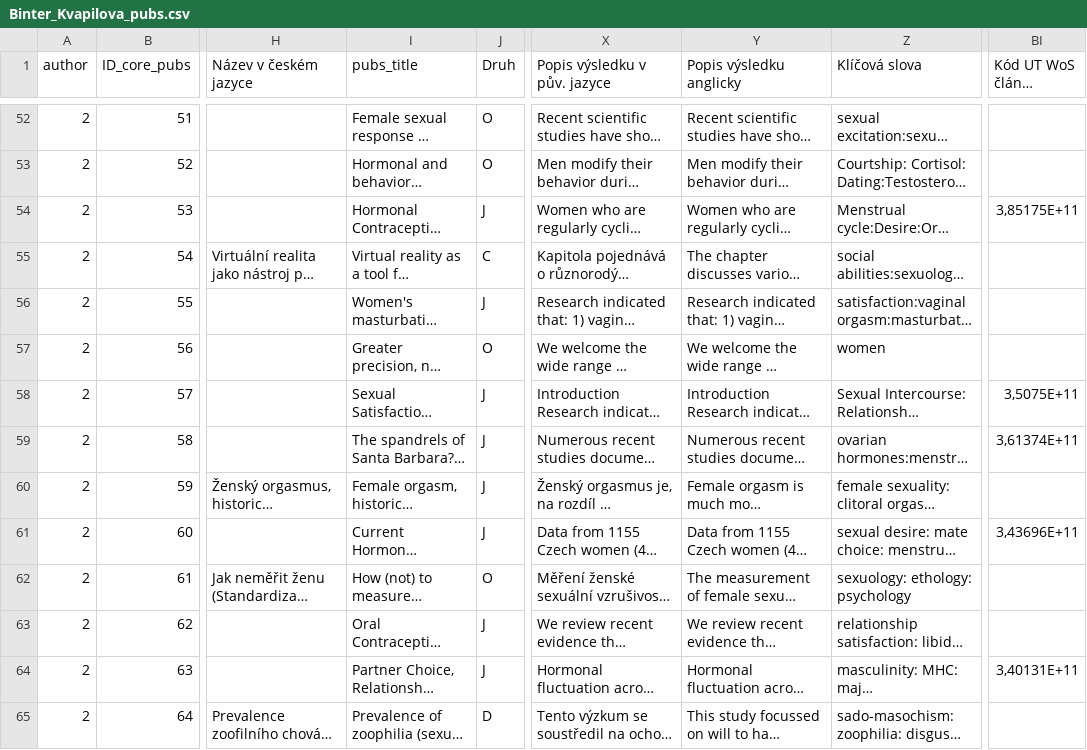
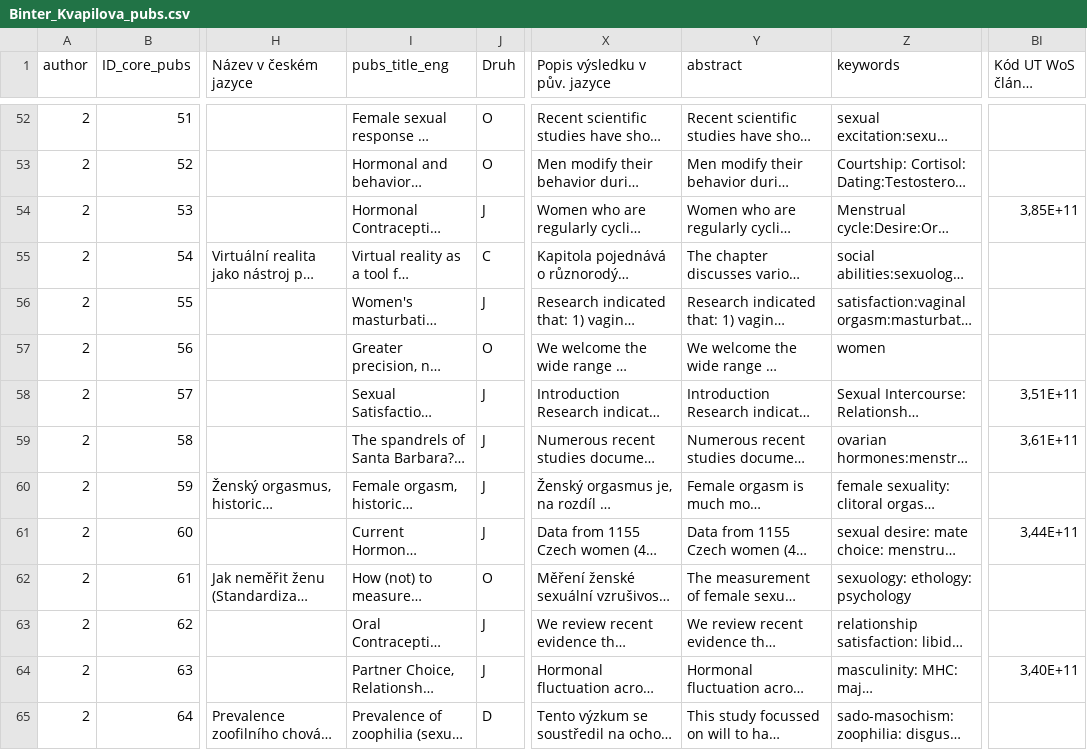
Before and after one commit to david-janku/juniors, a CSV file: data/raw/Binter_Kvapilova_pubs.csv, drawn as a sheet; only a part is shown, gaps mark what is left out; long unchanged cells end in …; the diff covers the shown part only; the diff names each change by its address in the sheet, - before the commit and + after, or states it on an @@ line.

```diff
--- a/data/raw/Binter_Kvapilova_pubs.csv
+++ b/data/raw/Binter_Kvapilova_pubs.csv
-I1: pubs_title
+I1: pubs_title_eng
-Y1: Popis výsledku anglicky
+Y1: abstract
-Z1: Klíčová slova
+Z1: keywords
-BI54: 3,85175E+11
+BI54: 3,85E+11
-BI58: 3,5075E+11
+BI58: 3,51E+11
-BI59: 3,61374E+11
+BI59: 3,61E+11
-BI61: 3,43696E+11
+BI61: 3,44E+11
-BI64: 3,40131E+11
+BI64: 3,40E+11
```
Also changed, not shown: 26 edited cells elsewhere in this file, 1 other file.
